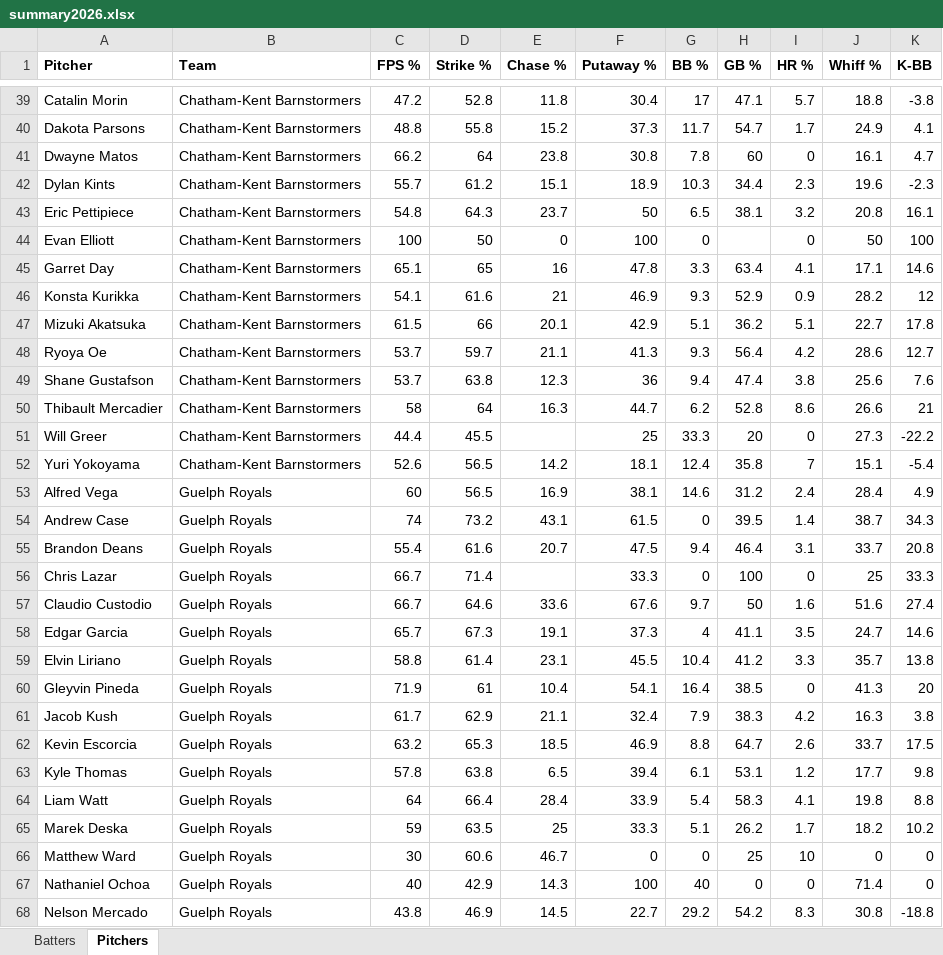
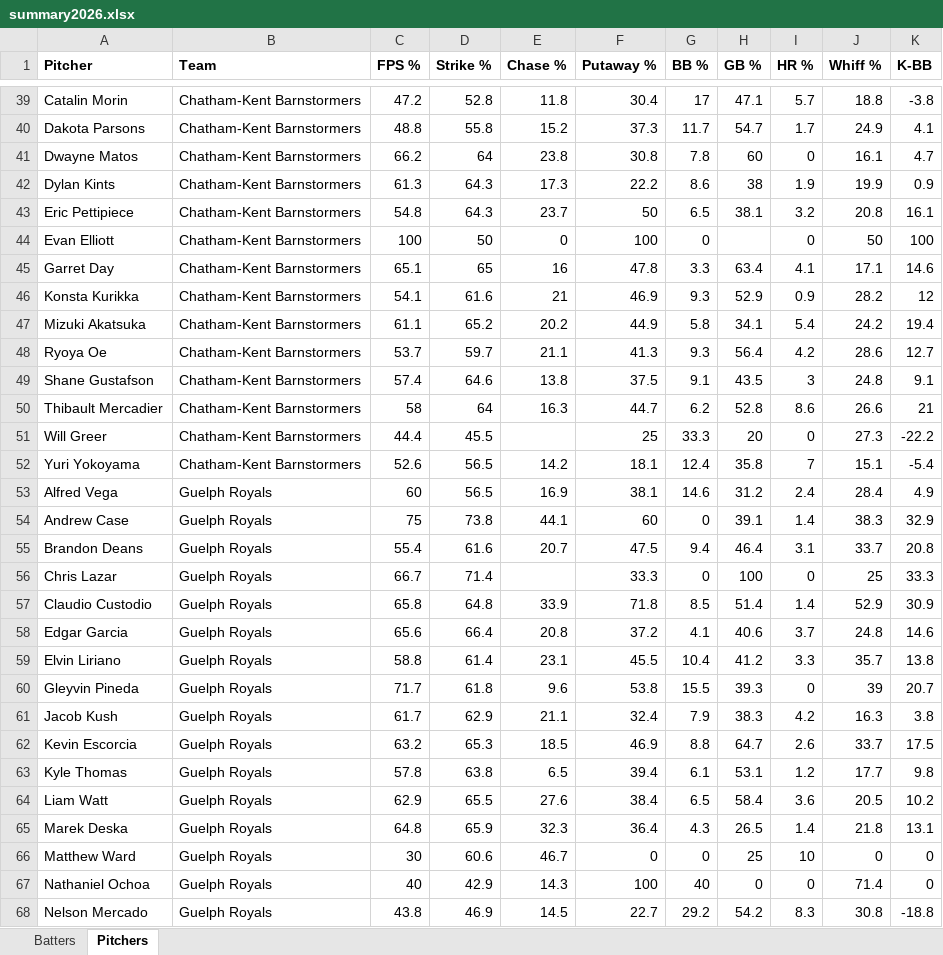
Before and after one commit to bigfishy06/data-diamond, an Excel workbook: cbl-new/data/summary2026.xlsx, sheet Pitchers, drawn as a sheet; only a part is shown, gaps mark what is left out; values as stored, in another font and other column widths than the file's, no borders; table styles not drawn; removed rows and columns are numbered as before the commit, all else as after; the diff covers the shown part only; the diff names each change by its address in the sheet, - before the commit and + after, or states it on an @@ line.

```diff
--- a/cbl-new/data/summary2026.xlsx (sheet Pitchers)
+++ b/cbl-new/data/summary2026.xlsx (sheet Pitchers)
-row 42: Dylan Kints | Chatham-Kent Barnstormers | 55.7 | 61.2 | 15.1 | 18.9 | 10.3 | 34.4 | 2.3 | 19.6 | -2.3
+row 42: Dylan Kints | Chatham-Kent Barnstormers | 61.3 | 64.3 | 17.3 | 22.2 | 8.6 | 38 | 1.9 | 19.9 | 0.9
-row 47: Mizuki Akatsuka | Chatham-Kent Barnstormers | 61.5 | 66 | 20.1 | 42.9 | 5.1 | 36.2 | 5.1 | 22.7 | 17.8
+row 47: Mizuki Akatsuka | Chatham-Kent Barnstormers | 61.1 | 65.2 | 20.2 | 44.9 | 5.8 | 34.1 | 5.4 | 24.2 | 19.4
-row 49: Shane Gustafson | Chatham-Kent Barnstormers | 53.7 | 63.8 | 12.3 | 36 | 9.4 | 47.4 | 3.8 | 25.6 | 7.6
+row 49: Shane Gustafson | Chatham-Kent Barnstormers | 57.4 | 64.6 | 13.8 | 37.5 | 9.1 | 43.5 | 3 | 24.8 | 9.1
-C54 (FPS %): 74
+C54 (FPS %): 75
-D54 (Strike %): 73.2
+D54 (Strike %): 73.8
-E54 (Chase %): 43.1
+E54 (Chase %): 44.1
-F54 (Putaway %): 61.5
+F54 (Putaway %): 60
-H54 (GB %): 39.5
+H54 (GB %): 39.1
-J54 (Whiff %): 38.7
+J54 (Whiff %): 38.3
-K54 (K-BB): 34.3
+K54 (K-BB): 32.9
-row 57: Claudio Custodio | Guelph Royals | 66.7 | 64.6 | 33.6 | 67.6 | 9.7 | 50 | 1.6 | 51.6 | 27.4
-row 58: Edgar Garcia | Guelph Royals | 65.7 | 67.3 | 19.1 | 37.3 | 4 | 41.1 | 3.5 | 24.7 | 14.6
+row 57: Claudio Custodio | Guelph Royals | 65.8 | 64.8 | 33.9 | 71.8 | 8.5 | 51.4 | 1.4 | 52.9 | 30.9
+row 58: Edgar Garcia | Guelph Royals | 65.6 | 66.4 | 20.8 | 37.2 | 4.1 | 40.6 | 3.7 | 24.8 | 14.6
-row 60: Gleyvin Pineda | Guelph Royals | 71.9 | 61 | 10.4 | 54.1 | 16.4 | 38.5 | 0 | 41.3 | 20
+row 60: Gleyvin Pineda | Guelph Royals | 71.7 | 61.8 | 9.6 | 53.8 | 15.5 | 39.3 | 0 | 39 | 20.7
-row 64: Liam Watt | Guelph Royals | 64 | 66.4 | 28.4 | 33.9 | 5.4 | 58.3 | 4.1 | 19.8 | 8.8
-row 65: Marek Deska | Guelph Royals | 59 | 63.5 | 25 | 33.3 | 5.1 | 26.2 | 1.7 | 18.2 | 10.2
+row 64: Liam Watt | Guelph Royals | 62.9 | 65.5 | 27.6 | 38.4 | 6.5 | 58.4 | 3.6 | 20.5 | 10.2
+row 65: Marek Deska | Guelph Royals | 64.8 | 65.9 | 32.3 | 36.4 | 4.3 | 26.5 | 1.4 | 21.8 | 13.1
```
Also changed, not shown: 42 added rows, 42 removed rows and 35 edited cells elsewhere in this sheet, sheet Batters, 7 other files.
